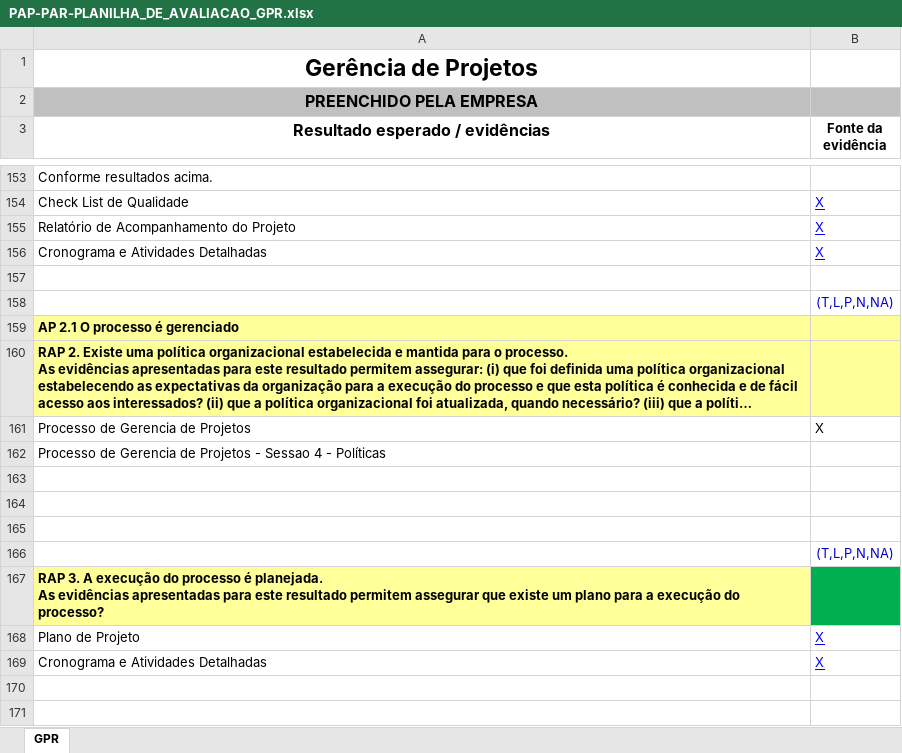
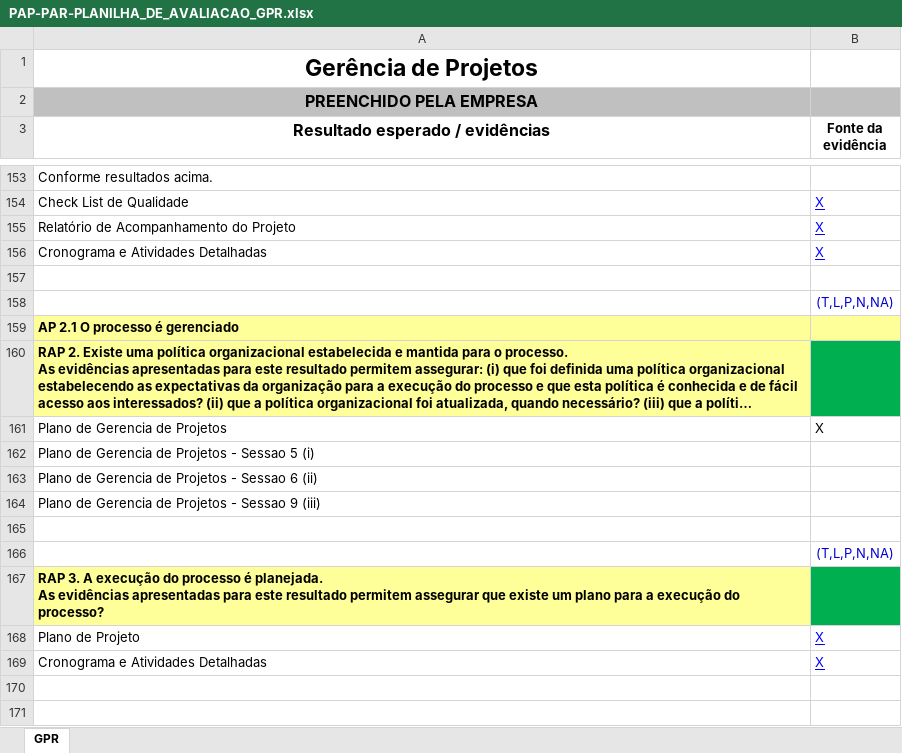
Before and after one commit to guicaixeta/Proc, an Excel workbook: Entregavel_02/Sprint_03/PAP-PAR-PLANILHA_DE_AVALIACAO_GPR.xlsx, sheet GPR, drawn as a sheet; only a part is shown, gaps mark what is left out; long unchanged cells end in …; values as stored, in another font and other column widths than the file's, no borders; the diff names each change by its address in the sheet, - before the commit and + after, or states it on an @@ line.

```diff
--- a/Entregavel_02/Sprint_03/PAP-PAR-PLANILHA_DE_AVALIACAO_GPR.xlsx (sheet GPR)
+++ b/Entregavel_02/Sprint_03/PAP-PAR-PLANILHA_DE_AVALIACAO_GPR.xlsx (sheet GPR)
-B160 fill: #FFFF99
+B160 fill: #00B050
-A161 (Resultado esperado / evidências): Processo de Gerencia de Projetos
+A161 (Resultado esperado / evidências): Plano de Gerencia de Projetos
-A162 (Resultado esperado / evidências): Processo de Gerencia de Projetos - Sessao 4 - Políticas
+A162 (Resultado esperado / evidências): Plano de Gerencia de Projetos - Sessao 5 (i)
-A163 (Resultado esperado / evidências): (empty)
+A163 (Resultado esperado / evidências): Plano de Gerencia de Projetos - Sessao 6 (ii)
-A164 (Resultado esperado / evidências): (empty)
+A164 (Resultado esperado / evidências): Plano de Gerencia de Projetos - Sessao 9 (iii)
```
Also changed, not shown: 1 other file.
